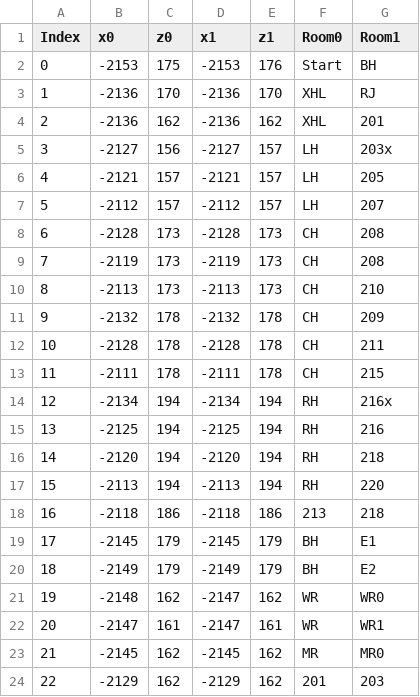
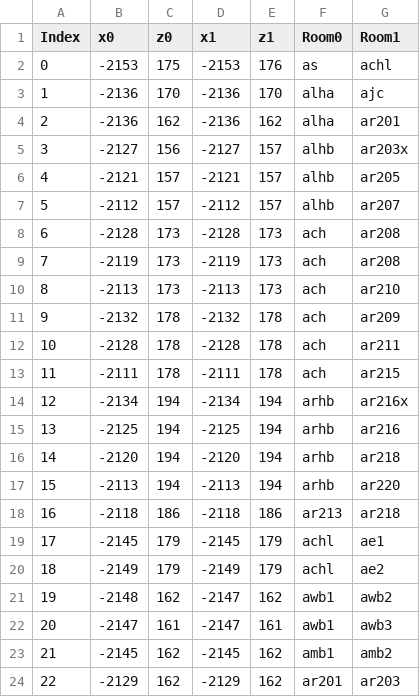
Before and after one commit to ualiangzhang/asist-env, a CSV file: asist_env/data/ASIST_SparkyMap_DoorLocations_v5.5.csv, drawn as a sheet; only a part is shown; the diff covers the shown part only.

Commit message:
fix room name conflicts

```diff
--- a/asist_env/data/ASIST_SparkyMap_DoorLocations_v5.5.csv
+++ b/asist_env/data/ASIST_SparkyMap_DoorLocations_v5.5.csv
@@ -1,24 +1,24 @@
 Index,x0,z0,x1,z1,Room0,Room1
-0,-2153,175,-2153,176,Start,BH
-1,-2136,170,-2136,170,XHL,RJ
-2,-2136,162,-2136,162,XHL,201
-3,-2127,156,-2127,157,LH,203x
-4,-2121,157,-2121,157,LH,205
-5,-2112,157,-2112,157,LH,207
-6,-2128,173,-2128,173,CH,208
-7,-2119,173,-2119,173,CH,208
-8,-2113,173,-2113,173,CH,210
-9,-2132,178,-2132,178,CH,209
-10,-2128,178,-2128,178,CH,211
-11,-2111,178,-2111,178,CH,215
-12,-2134,194,-2134,194,RH,216x
-13,-2125,194,-2125,194,RH,216
-14,-2120,194,-2120,194,RH,218
-15,-2113,194,-2113,194,RH,220
-16,-2118,186,-2118,186,213,218
-17,-2145,179,-2145,179,BH,E1
-18,-2149,179,-2149,179,BH,E2
-19,-2148,162,-2147,162,WR,WR0
-20,-2147,161,-2147,161,WR,WR1
-21,-2145,162,-2145,162,MR,MR0
-22,-2129,162,-2129,162,201,203
+0,-2153,175,-2153,176,as,achl
+1,-2136,170,-2136,170,alha,ajc
+2,-2136,162,-2136,162,alha,ar201
+3,-2127,156,-2127,157,alhb,ar203x
+4,-2121,157,-2121,157,alhb,ar205
+5,-2112,157,-2112,157,alhb,ar207
+6,-2128,173,-2128,173,ach,ar208
+7,-2119,173,-2119,173,ach,ar208
+8,-2113,173,-2113,173,ach,ar210
+9,-2132,178,-2132,178,ach,ar209
+10,-2128,178,-2128,178,ach,ar211
+11,-2111,178,-2111,178,ach,ar215
+12,-2134,194,-2134,194,arhb,ar216x
+13,-2125,194,-2125,194,arhb,ar216
+14,-2120,194,-2120,194,arhb,ar218
+15,-2113,194,-2113,194,arhb,ar220
+16,-2118,186,-2118,186,ar213,ar218
+17,-2145,179,-2145,179,achl,ae1
+18,-2149,179,-2149,179,achl,ae2
+19,-2148,162,-2147,162,awb1,awb2
+20,-2147,161,-2147,161,awb1,awb3
+21,-2145,162,-2145,162,amb1,amb2
+22,-2129,162,-2129,162,ar201,ar203
```
Also changed, not shown: 18 edited cells elsewhere in this file, asist_env/data/ASIST_SparkyMap_RoomLocations_v5.5.csv, asist_env/data/ASIST_SparkyMap_VictimLocations_v5.5.csv.
